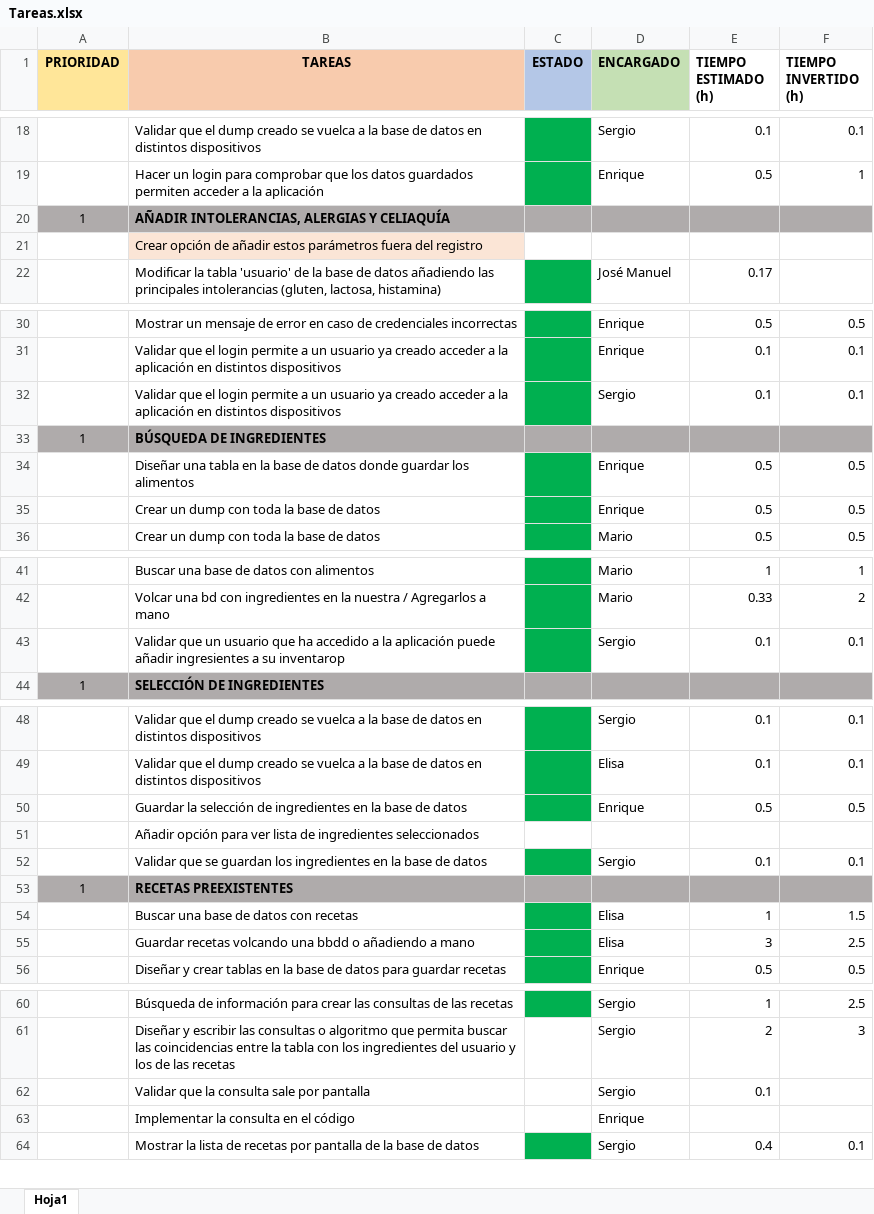
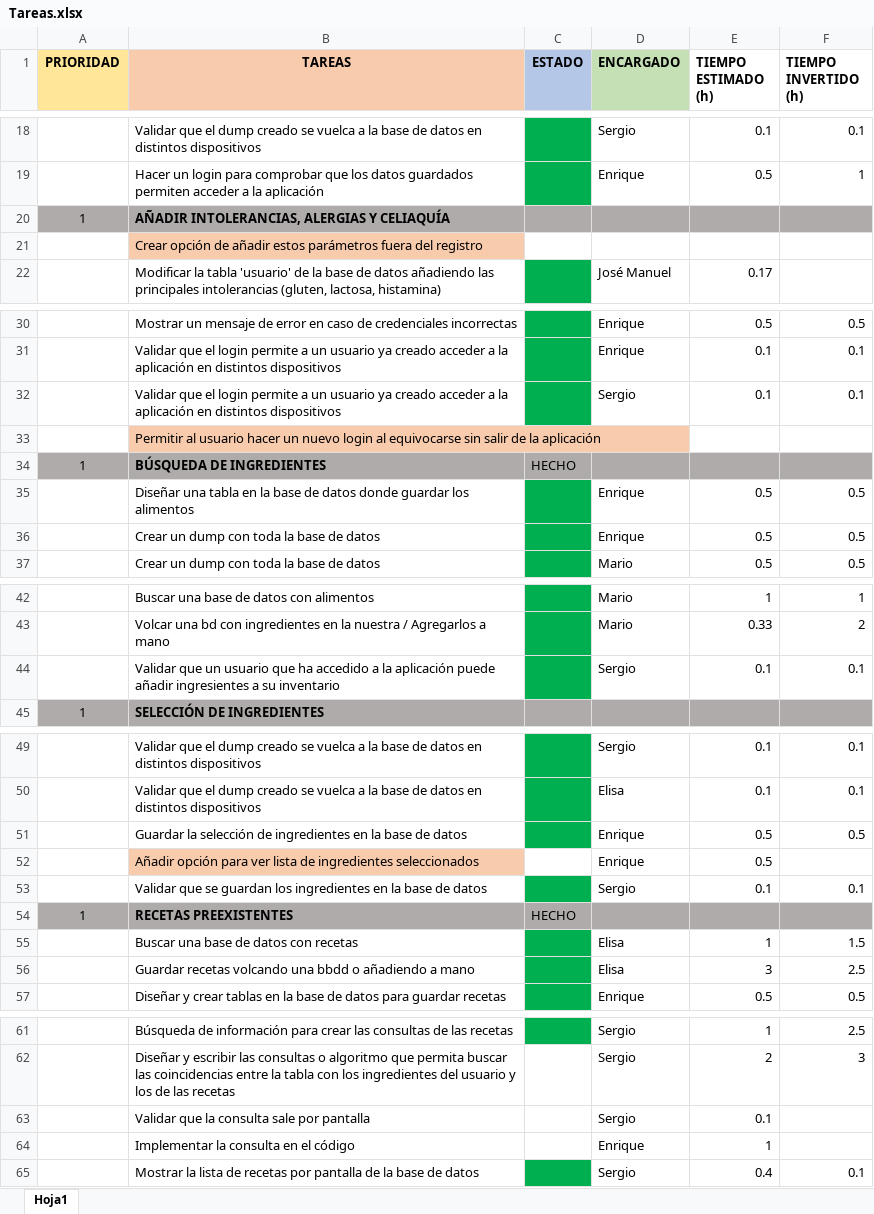
Before and after one commit to MarioJunque/RecetApp, an Excel workbook: documentacion/Tareas.xlsx, sheet Hoja1, drawn as a sheet; only a part is shown, gaps mark what is left out; values as stored, in another font and other column widths than the file's, no borders; removed rows and columns are numbered as before the commit, all else as after; the diff names each change by its address in the sheet, - before the commit and + after, or states it on an @@ line.

Commit message:
Update Tareas.xlsx

```diff
--- a/documentacion/Tareas.xlsx (sheet Hoja1)
+++ b/documentacion/Tareas.xlsx (sheet Hoja1)
-B21 fill: #FBE5D6
+B21 fill: #F8CBAD
+row 33:  | Permitir al usuario hacer un nuevo login al equivocarse sin salir de la aplicación
-C34 (ESTADO): (empty)
+C34 (ESTADO): HECHO
-B44 (TAREAS): …a su inventarop
+B44 (TAREAS): …a su inventario
-row 51:  | Añadir opción para ver lista de ingredientes seleccionados
+row 52:  | Añadir opción para ver lista de ingredientes seleccionados |  | Enrique | 0.5
-C54 (ESTADO): (empty)
+C54 (ESTADO): HECHO
-E64 (TIEMPO ESTIMADO (h)): (empty)
+E64 (TIEMPO ESTIMADO (h)): 1
```
